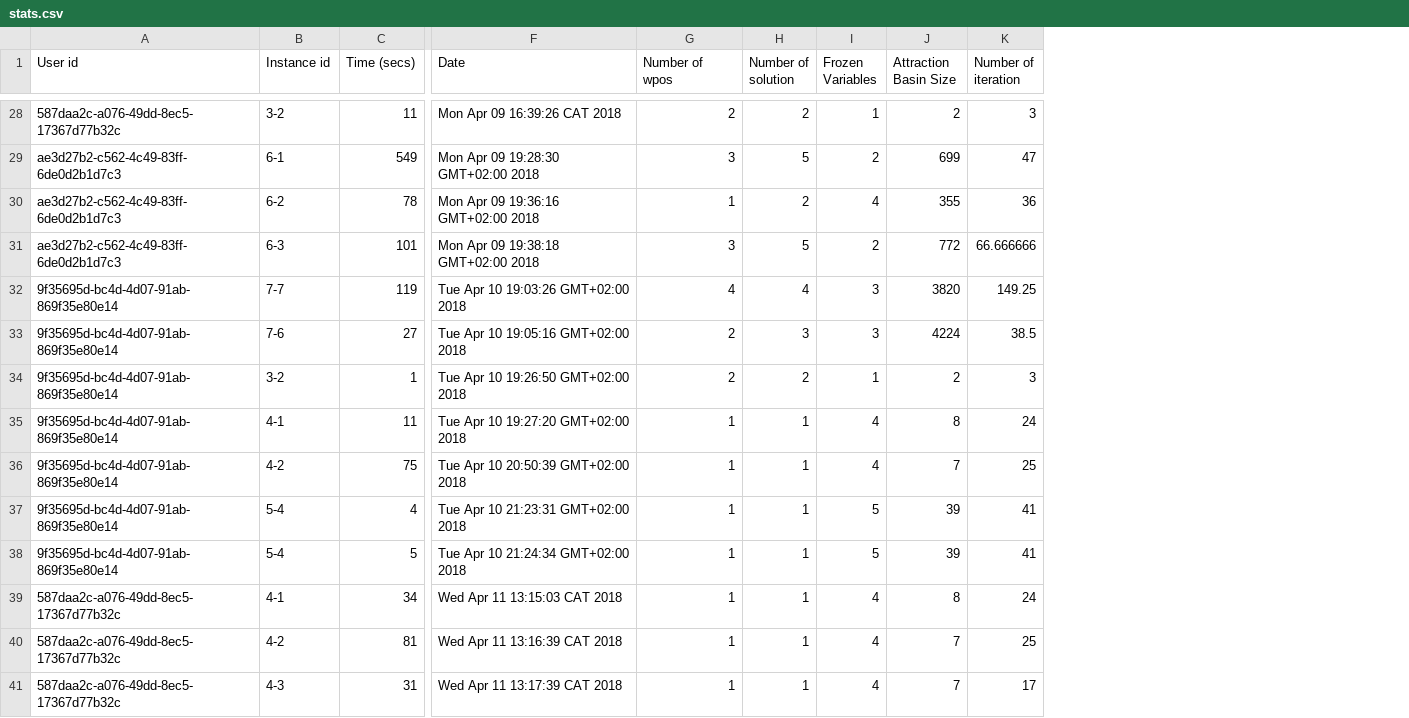
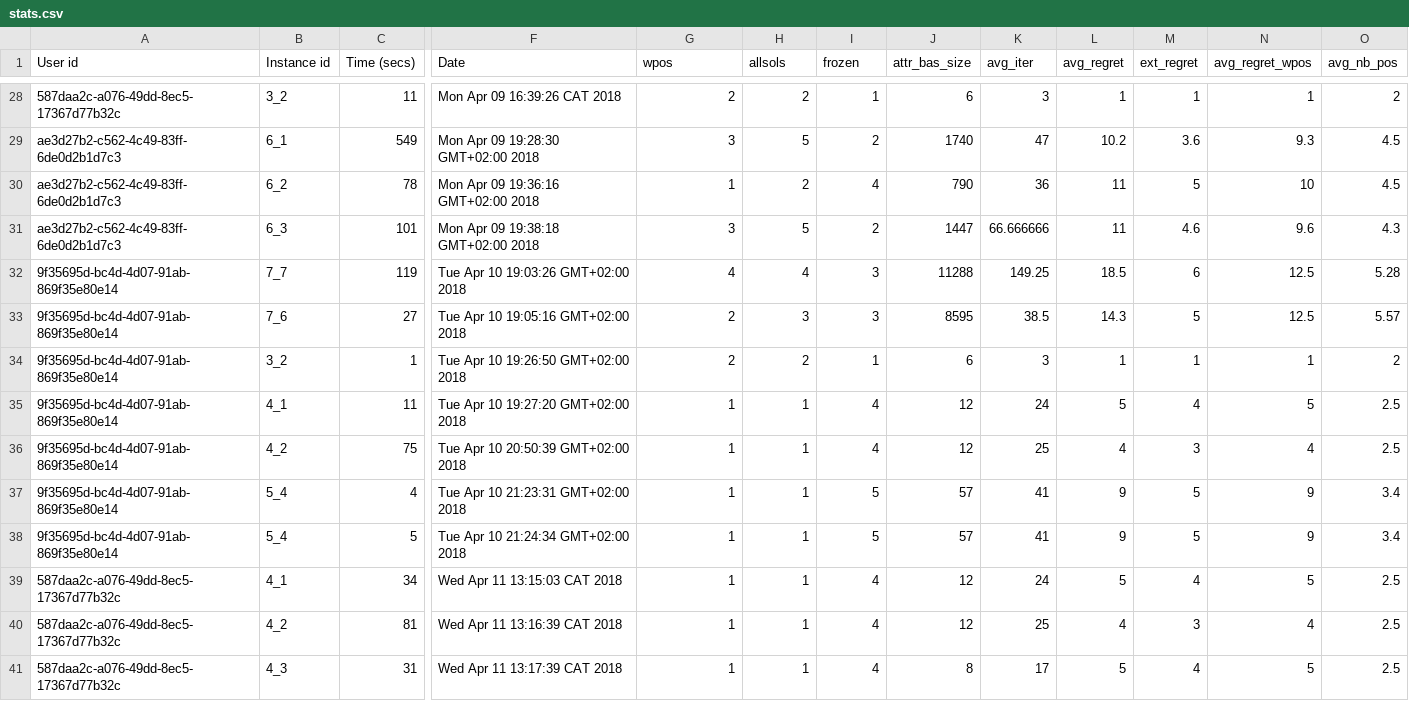
Before and after one commit to tndnc/pandroid, a CSV file: src/stats.csv, drawn as a sheet; only a part is shown, gaps mark what is left out; removed rows and columns are numbered as before the commit, all else as after; the diff covers the shown part only; the diff names each change by its address in the sheet, - before the commit and + after, or states it on an @@ line.

```diff
--- a/src/stats.csv
+++ b/src/stats.csv
-column J (Attraction Basin Size), rows 28-41: 2 | 699 | 355 | 772 | 3820 | 4224 | 2 | 8 | 7 | 39 | 39 | 8 | 7 | 7
+column J (attr_bas_size), rows 28-41: 6 | 1740 | 790 | 1447 | 11288 | 8595 | 6 | 12 | 12 | 57 | 57 | 12 | 12 | 8
+column L (avg_regret), rows 28-41: 1 | 10.2 | 11 | 11 | 18.5 | 14.3 | 1 | 5 | 4 | 9 | 9 | 5 | 4 | 5
+column M (ext_regret), rows 28-41: 1 | 3.6 | 5 | 4.6 | 6 | 5 | 1 | 4 | 3 | 5 | 5 | 4 | 3 | 4
+column N (avg_regret_wpos), rows 28-41: 1 | 9.3 | 10 | 9.6 | 12.5 | 12.5 | 1 | 5 | 4 | 9 | 9 | 5 | 4 | 5
+column O (avg_nb_pos), rows 28-41: 2 | 4.5 | 4.5 | 4.3 | 5.28 | 5.57 | 2 | 2.5 | 2.5 | 3.4 | 3.4 | 2.5 | 2.5 | 2.5
-G1: Number of wpos
+G1: wpos
-H1: Number of solution
+H1: allsols
-I1: Frozen Variables
+I1: frozen
-K1: Number of iteration
+K1: avg_iter
-B28 (Instance id): 3-2
+B28 (Instance id): 3_2
-B29 (Instance id): 6-1
+B29 (Instance id): 6_1
-B30 (Instance id): 6-2
+B30 (Instance id): 6_2
-B31 (Instance id): 6-3
+B31 (Instance id): 6_3
-B32 (Instance id): 7-7
+B32 (Instance id): 7_7
-B33 (Instance id): 7-6
+B33 (Instance id): 7_6
-B34 (Instance id): 3-2
+B34 (Instance id): 3_2
-B35 (Instance id): 4-1
+B35 (Instance id): 4_1
-B36 (Instance id): 4-2
+B36 (Instance id): 4_2
-B37:B38 (Instance id): 5-4
+B37:B38 (Instance id): 5_4
-B39 (Instance id): 4-1
+B39 (Instance id): 4_1
-B40 (Instance id): 4-2
+B40 (Instance id): 4_2
-B41 (Instance id): 4-3
+B41 (Instance id): 4_3
```
Also changed, not shown: 73 edited cells elsewhere in this file, 4 other files.
